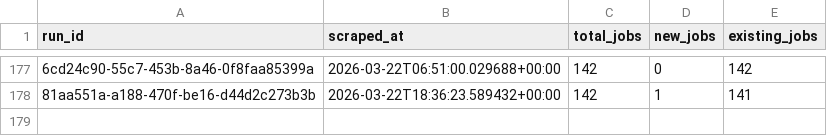
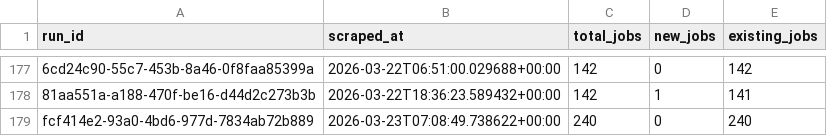
Before and after one commit to tanprabhu/job-market-pulse, a CSV file: data/processed/run_job_info.csv, drawn as a sheet; only a part is shown, gaps mark what is left out; the diff names each change by its address in the sheet, - before the commit and + after, or states it on an @@ line.

```diff
--- a/data/processed/run_job_info.csv
+++ b/data/processed/run_job_info.csv
+row 179: fcf414e2-93a0-4bd6-977d-7834ab72b889 | 2026-03-23T07:08:49.738622+00:00 | 240 | 0 | 240
```
Also changed, not shown: data/meta/scrape_runs.csv, data/processed/data_clean.csv, 1 other file.
